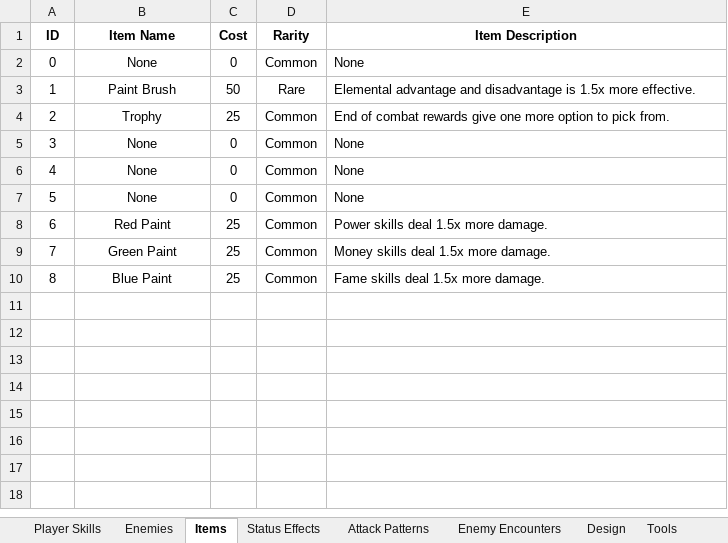
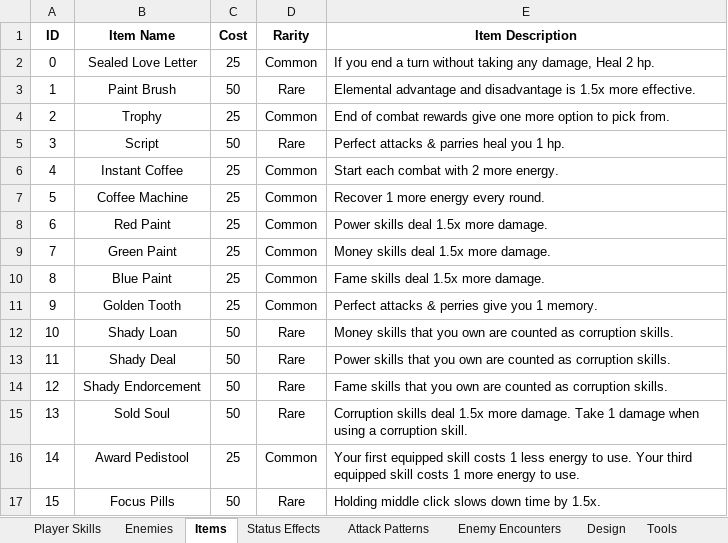
Before and after one commit to evto78/BalladOfThePuppetMan, an Excel workbook: capstoneprototypes/Assets/Editor/Ballad of the Puppet Man Data.xlsx, sheet Items, drawn as a sheet; values as stored, in another font and other column widths than the file's, no borders; removed rows and columns are numbered as before the commit, all else as after; the diff names each change by its address in the sheet, - before the commit and + after, or states it on an @@ line.

Commit message:
items import

```diff
--- a/capstoneprototypes/Assets/Editor/Ballad of the Puppet Man Data.xlsx (sheet Items)
+++ b/capstoneprototypes/Assets/Editor/Ballad of the Puppet Man Data.xlsx (sheet Items)
-row 2: 0 | None | 0 | Common | None
+row 2: 0 | Sealed Love Letter | 25 | Common | If you end a turn without taking any damage, Heal 2 hp.
-row 5: 3 | None | 0 | Common | None
-row 6: 4 | None | 0 | Common | None
-row 7: 5 | None | 0 | Common | None
+row 5: 3 | Script | 50 | Rare | Perfect attacks & parries heal you 1 hp.
+row 6: 4 | Instant Coffee | 25 | Common | Start each combat with 2 more energy.
+row 7: 5 | Coffee Machine | 25 | Common | Recover 1 more energy every round.
+row 11: 9 | Golden Tooth | 25 | Common | Perfect attacks & perries give you 1 memory.
+row 12: 10 | Shady Loan | 50 | Rare | Money skills that you own are counted as corruption skills.
+row 13: 11 | Shady Deal | 50 | Rare | Power skills that you own are counted as corruption skills.
+row 14: 12 | Shady Endorcement | 50 | Rare | Fame skills that you own are counted as corruption skills.
+row 15: 13 | Sold Soul | 50 | Rare | Corruption skills deal 1.5x more damage. Take 1 damage when using a corruption skill.
+row 16: 14 | Award Pedistool | 25 | Common | Your first equipped skill costs 1 less energy to use. Your third equipped skill costs 1 more energy to use.
+row 17: 15 | Focus Pills | 50 | Rare | Holding middle click slows down time by 1.5x.
```
Also changed, not shown: sheet Enemies, sheet Tools, 43 other files.
